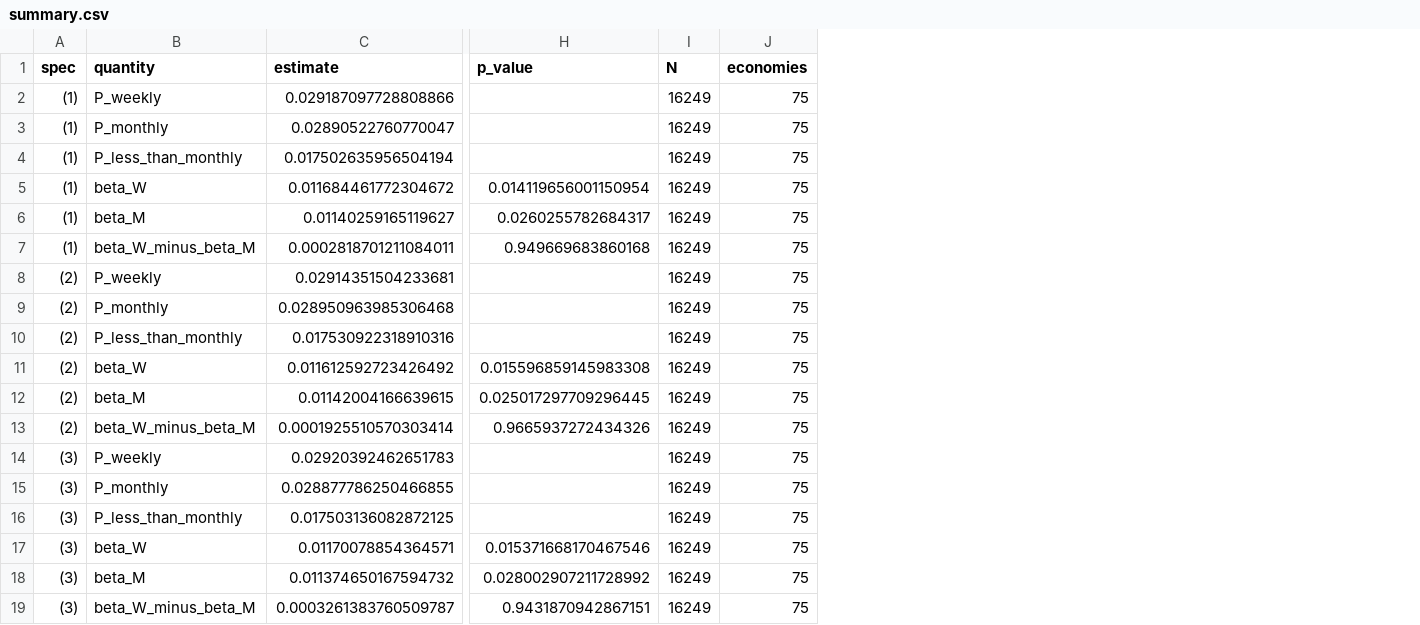
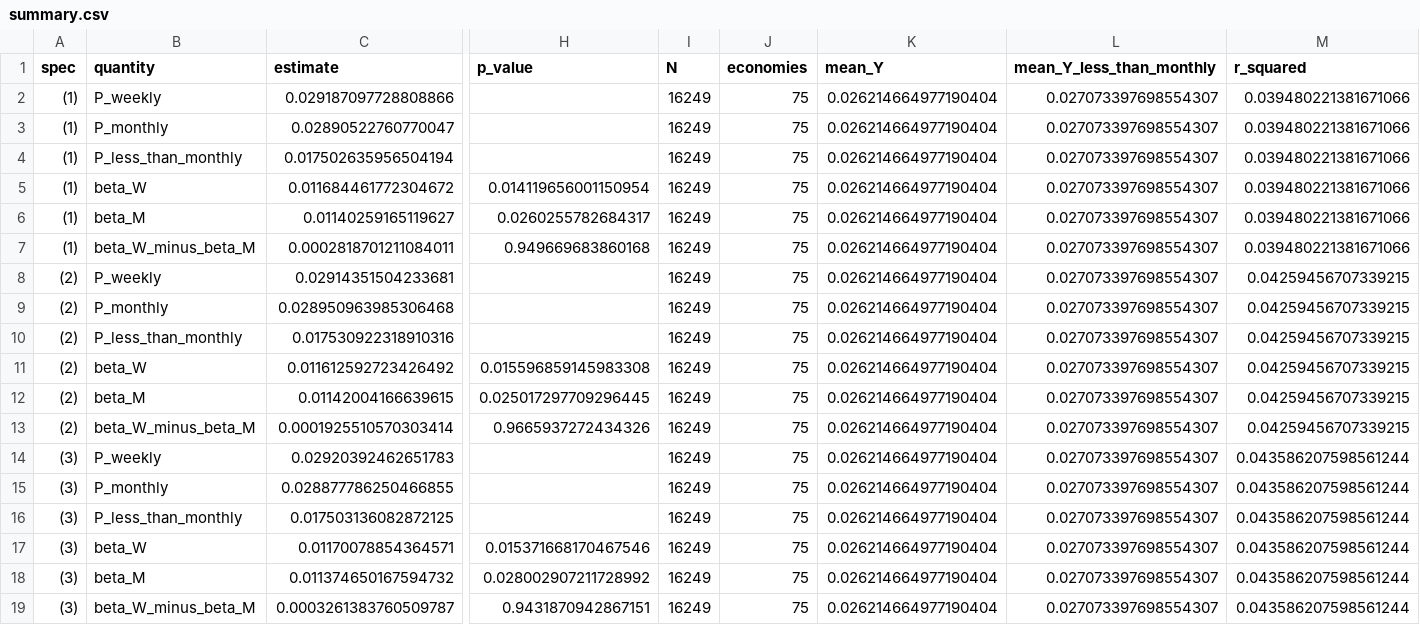
Before and after one commit to haohua778/5507Seminar_Model, a CSV file: Output/stage3_joint/summary.csv, drawn as a sheet; only a part is shown, gaps mark what is left out; the diff names each change by its address in the sheet, - before the commit and + after, or states it on an @@ line.

```diff
--- a/Output/stage3_joint/summary.csv
+++ b/Output/stage3_joint/summary.csv
+column K (mean_Y), rows 2-19: all 0.026214664977190404
+column L (mean_Y_less_than_monthly), rows 2-19: all 0.027073397698554307
+column M (r_squared), rows 2-19: 0.039480221381671066 | 0.039480221381671066 | 0.039480221381671066 | 0.039480221381671066 | 0.039480221381671066 | 0.039480221381671066 | 0.04259456707339215 | 0.04259456707339215 | 0.04259456707339215 | 0.04259456707339215 | 0.04259456707339215 | 0.04259456707339215 | 0.043586207598561244 | 0.043586207598561244 | 0.043586207598561244 | 0.043586207598561244 | 0.043586207598561244 | 0.043586207598561244
```
Also changed, not shown: Output/stage1_contact/summary.csv, Output/stage2_send/summary.csv, 9 other files.
